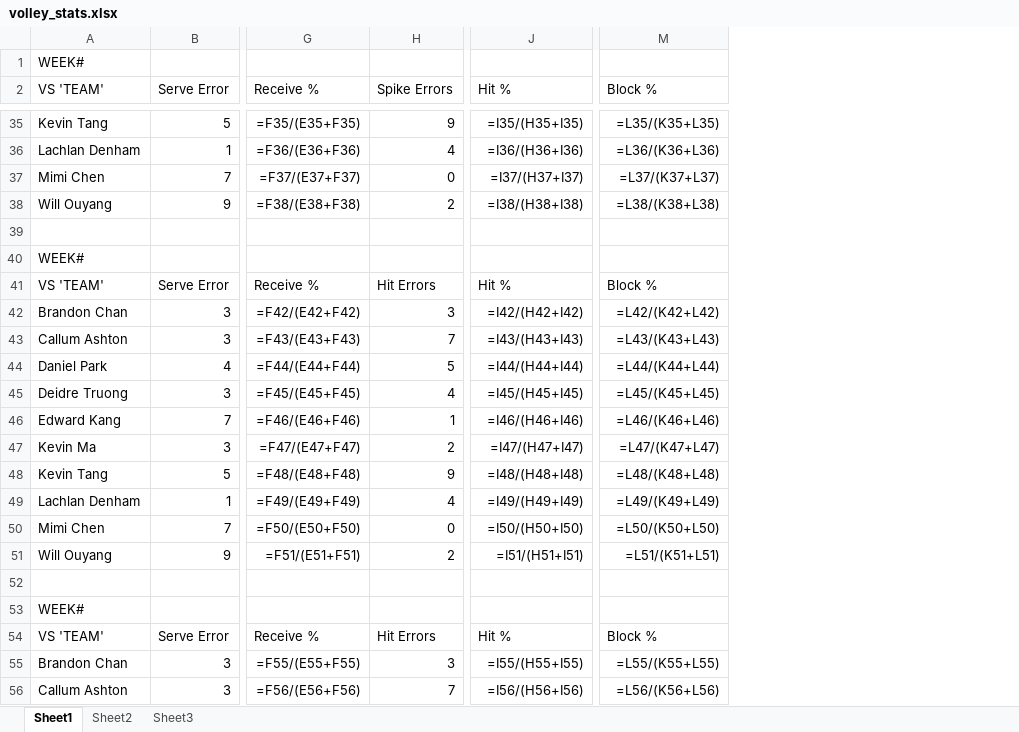
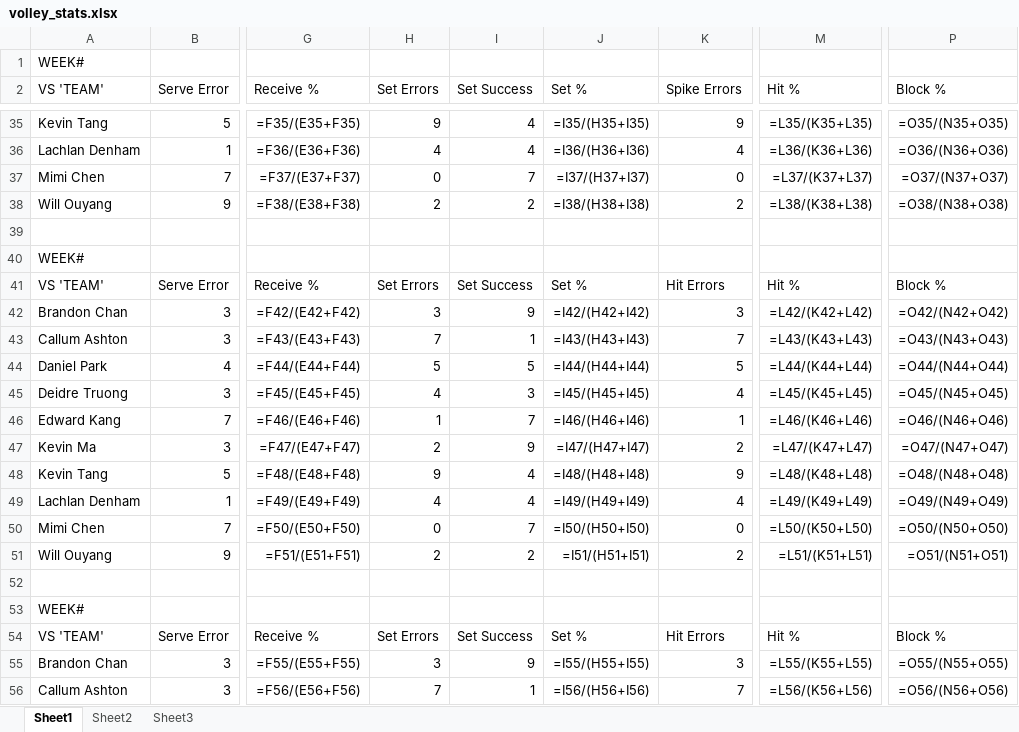
Before and after one commit to zxcv-zxcv-zxcv/volleyball-data-wrangling, an Excel workbook: data/volley_stats.xlsx, sheet Sheet1, drawn as a sheet; only a part is shown, gaps mark what is left out; values as stored, in another font and other column widths than the file's, no borders; formulas without a stored value are shown as written; addresses are those after the commit; the diff covers the shown part only; the diff names each change by its address in the sheet, - before the commit and + after, or states it on an @@ line.

```diff
--- a/data/volley_stats.xlsx (sheet Sheet1)
+++ b/data/volley_stats.xlsx (sheet Sheet1)
+column H (Set Errors), rows 35-56: 9 | 4 | 0 | 2 |  |  | Set Errors | 3 | 7 | 5 | 4 | 1 | 2 | 9 | 4 | 0 | 2 |  |  | Set Errors | 3 | 7
+column I (Set Success), rows 35-56: 4 | 4 | 7 | 2 |  |  | Set Success | 9 | 1 | 5 | 3 | 7 | 9 | 4 | 4 | 7 | 2 |  |  | Set Success | 9 | 1
+column J (Set %), rows 35-56: =I35/(H35+I35) | =I36/(H36+I36) | =I37/(H37+I37) | =I38/(H38+I38) |  |  | Set % | =I42/(H42+I42) | =I43/(H43+I43) | =I44/(H44+I44) | =I45/(H45+I45) | =I46/(H46+I46) | =I47/(H47+I47) | =I48/(H48+I48) | =I49/(H49+I49) | =I50/(H50+I50) | =I51/(H51+I51) |  |  | Set % | =I55/(H55+I55) | =I56/(H56+I56)
-M35 (Hit %): =I35/(H35+I35)
+M35 (Hit %): =L35/(K35+L35)
-P35 (Block %): =L35/(K35+L35)
+P35 (Block %): =O35/(N35+O35)
-M36 (Hit %): =I36/(H36+I36)
+M36 (Hit %): =L36/(K36+L36)
-P36 (Block %): =L36/(K36+L36)
+P36 (Block %): =O36/(N36+O36)
-M37 (Hit %): =I37/(H37+I37)
+M37 (Hit %): =L37/(K37+L37)
-P37 (Block %): =L37/(K37+L37)
+P37 (Block %): =O37/(N37+O37)
-M38 (Hit %): =I38/(H38+I38)
+M38 (Hit %): =L38/(K38+L38)
-P38 (Block %): =L38/(K38+L38)
+P38 (Block %): =O38/(N38+O38)
-M42 (Hit %): =I42/(H42+I42)
+M42 (Hit %): =L42/(K42+L42)
-P42 (Block %): =L42/(K42+L42)
+P42 (Block %): =O42/(N42+O42)
-M43 (Hit %): =I43/(H43+I43)
+M43 (Hit %): =L43/(K43+L43)
-P43 (Block %): =L43/(K43+L43)
+P43 (Block %): =O43/(N43+O43)
-M44 (Hit %): =I44/(H44+I44)
+M44 (Hit %): =L44/(K44+L44)
-P44 (Block %): =L44/(K44+L44)
+P44 (Block %): =O44/(N44+O44)
-M45 (Hit %): =I45/(H45+I45)
+M45 (Hit %): =L45/(K45+L45)
-P45 (Block %): =L45/(K45+L45)
+P45 (Block %): =O45/(N45+O45)
-M46 (Hit %): =I46/(H46+I46)
+M46 (Hit %): =L46/(K46+L46)
-P46 (Block %): =L46/(K46+L46)
+P46 (Block %): =O46/(N46+O46)
-M47 (Hit %): =I47/(H47+I47)
+M47 (Hit %): =L47/(K47+L47)
-P47 (Block %): =L47/(K47+L47)
+P47 (Block %): =O47/(N47+O47)
-M48 (Hit %): =I48/(H48+I48)
+M48 (Hit %): =L48/(K48+L48)
-P48 (Block %): =L48/(K48+L48)
+P48 (Block %): =O48/(N48+O48)
-M49 (Hit %): =I49/(H49+I49)
+M49 (Hit %): =L49/(K49+L49)
-P49 (Block %): =L49/(K49+L49)
+P49 (Block %): =O49/(N49+O49)
-M50 (Hit %): =I50/(H50+I50)
+M50 (Hit %): =L50/(K50+L50)
-P50 (Block %): =L50/(K50+L50)
+P50 (Block %): =O50/(N50+O50)
-M51 (Hit %): =I51/(H51+I51)
+M51 (Hit %): =L51/(K51+L51)
-P51 (Block %): =L51/(K51+L51)
+P51 (Block %): =O51/(N51+O51)
-M55 (Hit %): =I55/(H55+I55)
+M55 (Hit %): =L55/(K55+L55)
-P55 (Block %): =L55/(K55+L55)
+P55 (Block %): =O55/(N55+O55)
-M56 (Hit %): =I56/(H56+I56)
+M56 (Hit %): =L56/(K56+L56)
-P56 (Block %): =L56/(K56+L56)
+P56 (Block %): =O56/(N56+O56)
```
Also changed, not shown: 169 edited cells elsewhere in this sheet.
